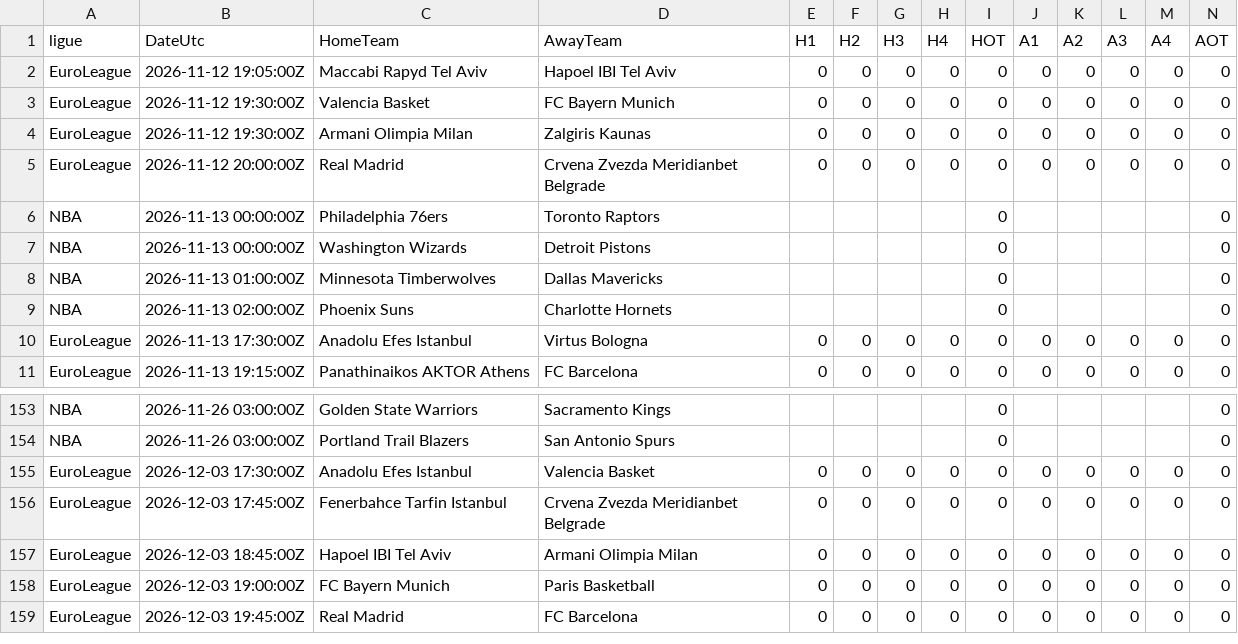
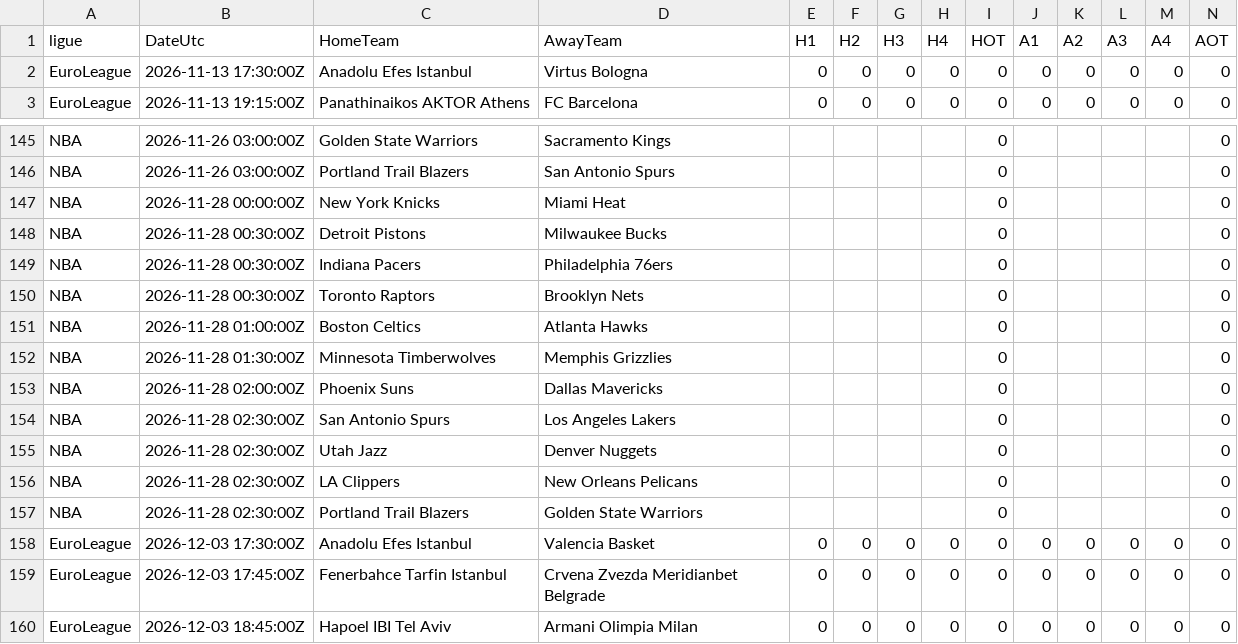
Before and after one commit to EssicOuroumav/kateni, a CSV file: basket_a_venir.csv, drawn as a sheet; only a part is shown, gaps mark what is left out; the shorter side is filled out with more unchanged rows; removed rows and columns are numbered as before the commit, all else as after; rows hold the shown columns only; the diff names each change by its address in the sheet, - before the commit and + after, or states it on an @@ line.

```diff
--- a/basket_a_venir.csv
+++ b/basket_a_venir.csv
-row 2: EuroLeague | 2026-11-12 19:05:00Z | Maccabi Rapyd Tel Aviv | Hapoel IBI Tel Aviv | 0 | 0 | 0 | 0 | 0 | 0 | 0 | 0 | 0 | 0
-row 3: EuroLeague | 2026-11-12 19:30:00Z | Valencia Basket | FC Bayern Munich | 0 | 0 | 0 | 0 | 0 | 0 | 0 | 0 | 0 | 0
-row 4: EuroLeague | 2026-11-12 19:30:00Z | Armani Olimpia Milan | Zalgiris Kaunas | 0 | 0 | 0 | 0 | 0 | 0 | 0 | 0 | 0 | 0
-row 5: EuroLeague | 2026-11-12 20:00:00Z | Real Madrid | Crvena Zvezda Meridianbet Belgrade | 0 | 0 | 0 | 0 | 0 | 0 | 0 | 0 | 0 | 0
-row 6: NBA | 2026-11-13 00:00:00Z | Philadelphia 76ers | Toronto Raptors |  |  |  |  | 0 |  |  |  |  | 0
-row 7: NBA | 2026-11-13 00:00:00Z | Washington Wizards | Detroit Pistons |  |  |  |  | 0 |  |  |  |  | 0
-row 8: NBA | 2026-11-13 01:00:00Z | Minnesota Timberwolves | Dallas Mavericks |  |  |  |  | 0 |  |  |  |  | 0
-row 9: NBA | 2026-11-13 02:00:00Z | Phoenix Suns | Charlotte Hornets |  |  |  |  | 0 |  |  |  |  | 0
+row 147: NBA | 2026-11-28 00:00:00Z | New York Knicks | Miami Heat |  |  |  |  | 0 |  |  |  |  | 0
+row 148: NBA | 2026-11-28 00:30:00Z | Detroit Pistons | Milwaukee Bucks |  |  |  |  | 0 |  |  |  |  | 0
+row 149: NBA | 2026-11-28 00:30:00Z | Indiana Pacers | Philadelphia 76ers |  |  |  |  | 0 |  |  |  |  | 0
+row 150: NBA | 2026-11-28 00:30:00Z | Toronto Raptors | Brooklyn Nets |  |  |  |  | 0 |  |  |  |  | 0
+row 151: NBA | 2026-11-28 01:00:00Z | Boston Celtics | Atlanta Hawks |  |  |  |  | 0 |  |  |  |  | 0
+row 152: NBA | 2026-11-28 01:30:00Z | Minnesota Timberwolves | Memphis Grizzlies |  |  |  |  | 0 |  |  |  |  | 0
+row 153: NBA | 2026-11-28 02:00:00Z | Phoenix Suns | Dallas Mavericks |  |  |  |  | 0 |  |  |  |  | 0
+row 154: NBA | 2026-11-28 02:30:00Z | San Antonio Spurs | Los Angeles Lakers |  |  |  |  | 0 |  |  |  |  | 0
+row 155: NBA | 2026-11-28 02:30:00Z | Utah Jazz | Denver Nuggets |  |  |  |  | 0 |  |  |  |  | 0
+row 156: NBA | 2026-11-28 02:30:00Z | LA Clippers | New Orleans Pelicans |  |  |  |  | 0 |  |  |  |  | 0
+row 157: NBA | 2026-11-28 02:30:00Z | Portland Trail Blazers | Golden State Warriors |  |  |  |  | 0 |  |  |  |  | 0
```
Also changed, not shown: INT_full.csv, basket_resultats.csv, 1 other file.
